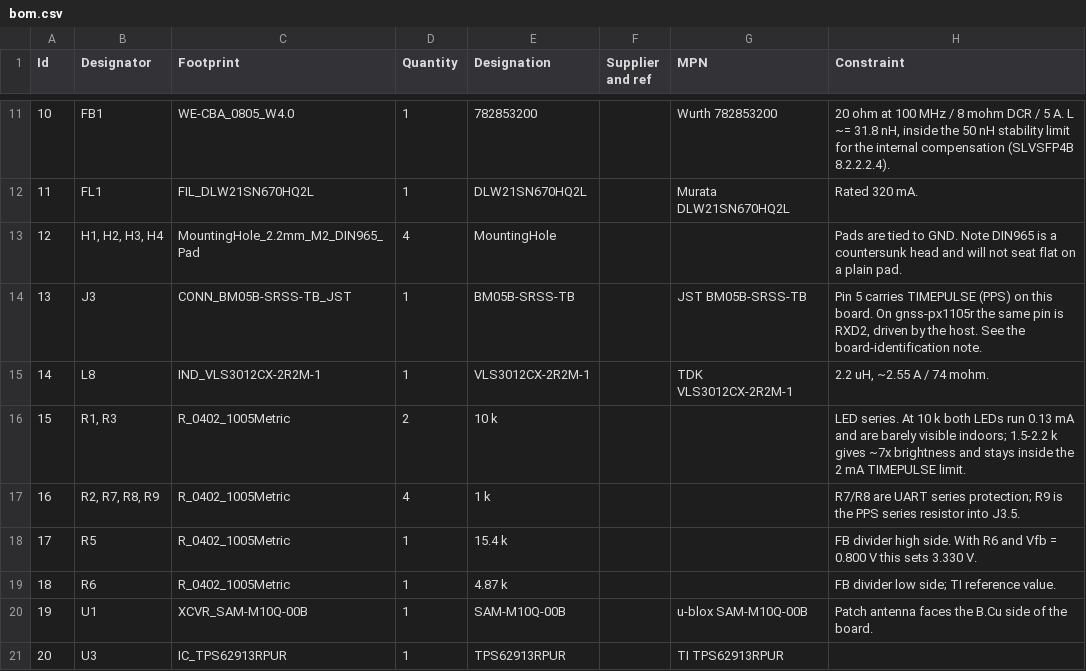
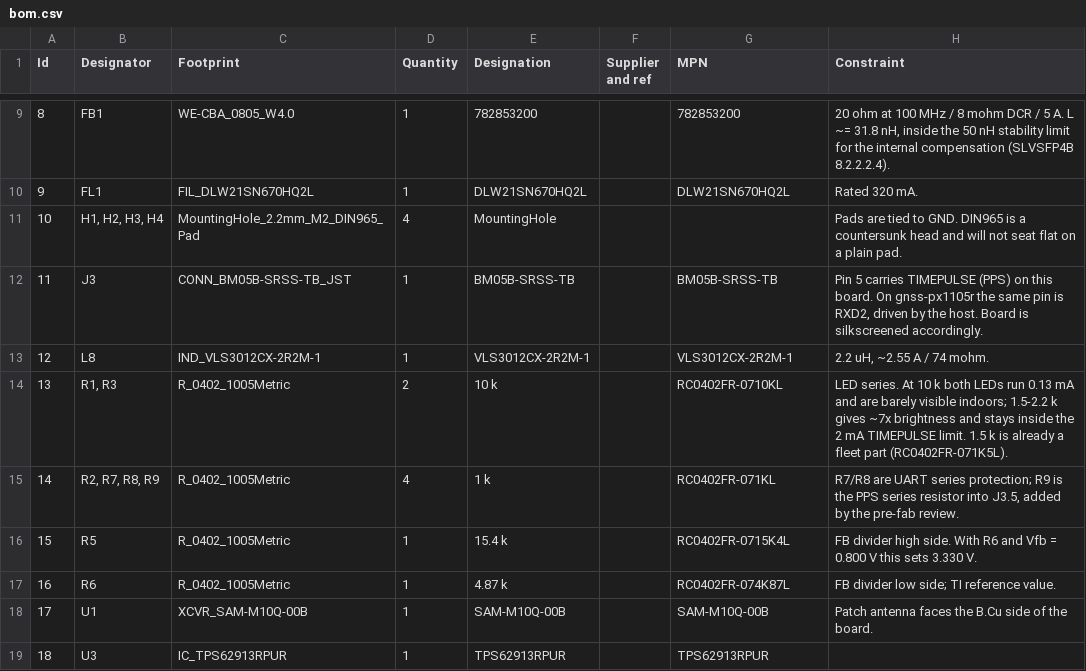
Before and after one commit to Tinkerbug-Robotics/TinkerRocket, a CSV file: hardware/gnss-sam10m8-18mm-hv/bom.csv, drawn as a sheet; only a part is shown, gaps mark what is left out; addresses are those after the commit; the diff covers the shown part only; the diff names each change by its address in the sheet, - before the commit and + after, or states it on an @@ line.

```diff
--- a/hardware/gnss-sam10m8-18mm-hv/bom.csv
+++ b/hardware/gnss-sam10m8-18mm-hv/bom.csv
@@ column A (Id) renumbered from row 6 down @@
-G9 (MPN): Wurth 782853200
+G9 (MPN): 782853200
-G10 (MPN): Murata DLW21SN670HQ2L
+G10 (MPN): DLW21SN670HQ2L
-H11 (Constraint): …to GND. Note DIN965 is…
+H11 (Constraint): …to GND. DIN965 is…
-G12 (MPN): JST BM05B-SRSS-TB
+G12 (MPN): BM05B-SRSS-TB
-H12 (Constraint): …the host. See the board-identification note.
+H12 (Constraint): …the host. Board is silkscreened accordingly.
-G13 (MPN): TDK VLS3012CX-2R2M-1
+G13 (MPN): VLS3012CX-2R2M-1
-G14 (MPN): (empty)
+G14 (MPN): RC0402FR-0710KL
-H14 (Constraint): …TIMEPULSE limit.
+H14 (Constraint): …TIMEPULSE limit. 1.5 k is already a fleet part (RC0402FR-071K5L).
-G15 (MPN): (empty)
+G15 (MPN): RC0402FR-071KL
-H15 (Constraint): …resistor into J3.5.
+H15 (Constraint): …resistor into J3.5, added by the pre-fab review.
-G16 (MPN): (empty)
+G16 (MPN): RC0402FR-0715K4L
-G17 (MPN): (empty)
+G17 (MPN): RC0402FR-074K87L
-G18 (MPN): u-blox SAM-M10Q-00B
+G18 (MPN): SAM-M10Q-00B
-G19 (MPN): TI TPS62913RPUR
+G19 (MPN): TPS62913RPUR
```
Also changed, not shown: 1 added row, 3 removed rows and 10 edited cells elsewhere in this file.
